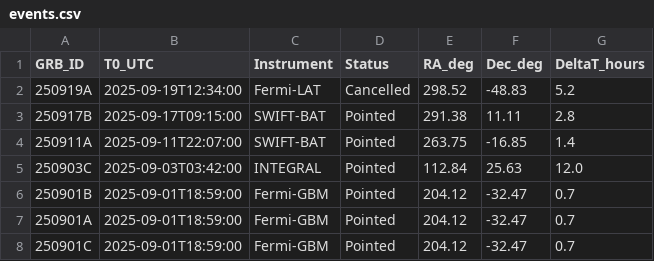
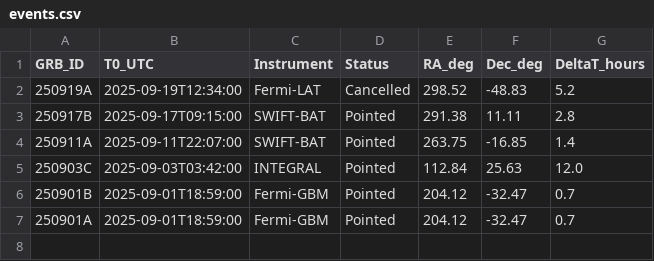
Before and after one commit to bernardo1103/grb_statistics, a CSV file: data/events.csv, drawn as a sheet; the diff names each change by its address in the sheet, - before the commit and + after, or states it on an @@ line.

Commit message:
Update events.csv

```diff
--- a/data/events.csv
+++ b/data/events.csv
-row 8: 250901C | 2025-09-01T18:59:00 | Fermi-GBM | Pointed | 204.12 | -32.47 | 0.7
```
